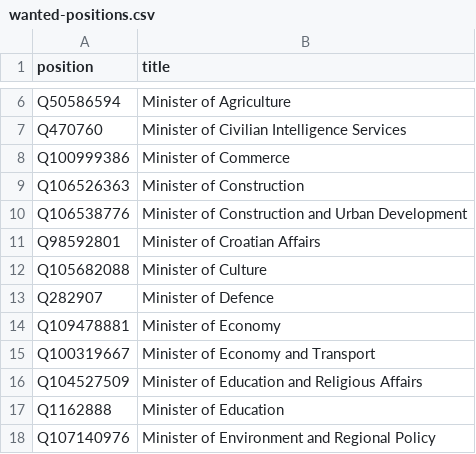
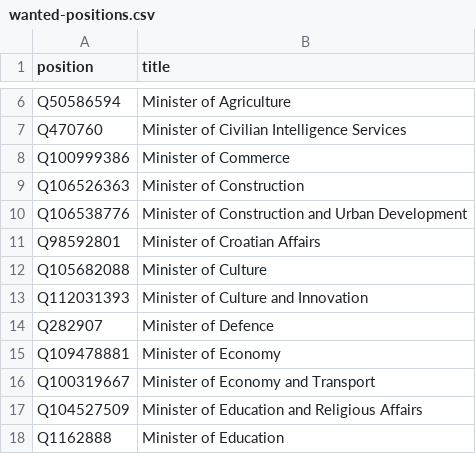
Before and after one commit to every-politician-scrapers/hungary-cabinet, a CSV file: wikidata/wanted-positions.csv, drawn as a sheet; only a part is shown, gaps mark what is left out; the shorter side is filled out with more unchanged rows.

Commit message:
add Minister of Culture and Innovation

```diff
--- a/wikidata/wanted-positions.csv
+++ b/wikidata/wanted-positions.csv
@@ -12,2 +12,3 @@ Q98592801,Minister of Croatian Affairs
 Q105682088,Minister of Culture
+Q112031393,Minister of Culture and Innovation
 Q282907,Minister of Defence
```
